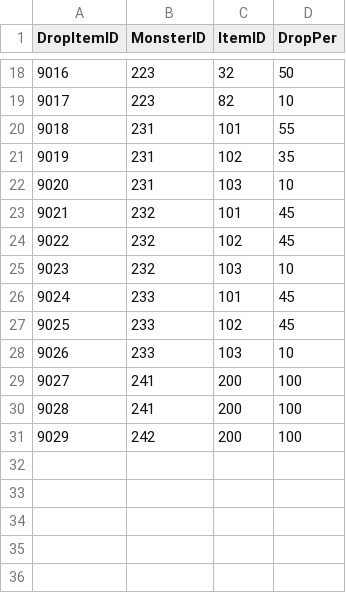
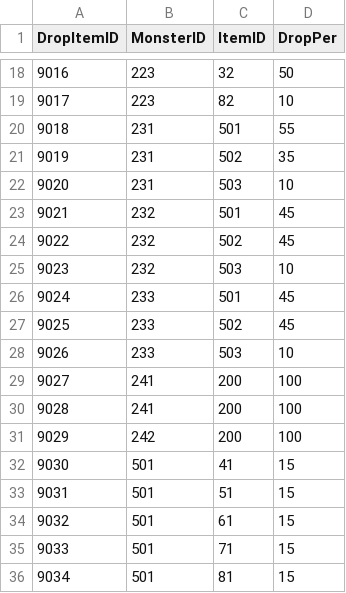
Before and after one commit to JiHyeong-Hong/project-wdd, a CSV file: Assets/Resources/Data/ExcelData/DropItemData.csv, drawn as a sheet; only a part is shown, gaps mark what is left out.

```diff
--- a/Assets/Resources/Data/ExcelData/DropItemData.csv
+++ b/Assets/Resources/Data/ExcelData/DropItemData.csv
@@ -19,11 +19,11 @@ DropItemID,MonsterID,ItemID,DropPer
 9017,223,82,10
-9018,231,101,55
-9019,231,102,35
-9020,231,103,10
-9021,232,101,45
-9022,232,102,45
-9023,232,103,10
-9024,233,101,45
-9025,233,102,45
-9026,233,103,10
+9018,231,501,55
+9019,231,502,35
+9020,231,503,10
+9021,232,501,45
+9022,232,502,45
+9023,232,503,10
+9024,233,501,45
+9025,233,502,45
+9026,233,503,10
 9027,241,200,100
@@ -31 +31,6 @@ DropItemID,MonsterID,ItemID,DropPer
 9029,242,200,100
+9030,501,41,15
+9031,501,51,15
+9032,501,61,15
+9033,501,71,15
+9034,501,81,15
```
Also changed, not shown: Assets/Resources/Data/ExcelData/ItemData.csv, Assets/Resources/Data/ExcelData/MonsterData.csv, 22 other files.
